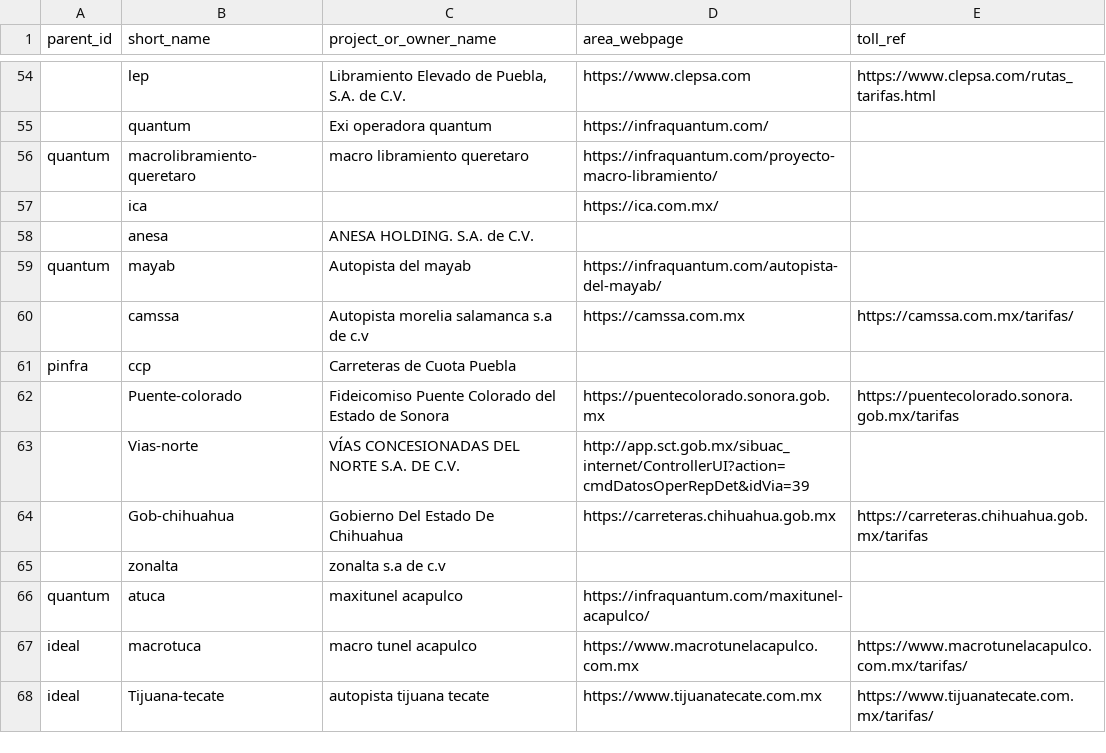
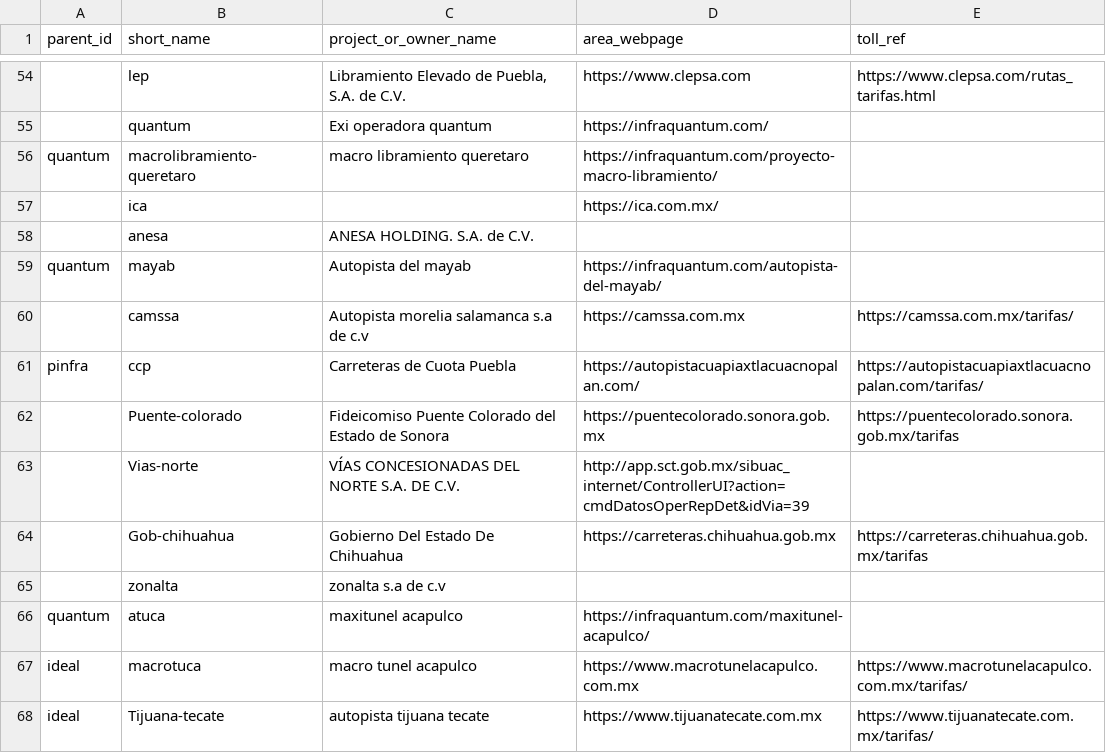
Before and after one commit to elaeon/tollbooth_etc_mx, a CSV file: data/tables/area_operators_mx.csv, drawn as a sheet; only a part is shown, gaps mark what is left out.

```diff
--- a/data/tables/area_operators_mx.csv
+++ b/data/tables/area_operators_mx.csv
@@ -60,3 +60,3 @@ quantum|mayab|Autopista del mayab|https://infraquantum.com/autopista-del-mayab/|
 |camssa|Autopista morelia salamanca s.a de c.v|https://camssa.com.mx|https://camssa.com.mx/tarifas/
-pinfra|ccp|Carreteras de Cuota Puebla||
+pinfra|ccp|Carreteras de Cuota Puebla|https://autopistacuapiaxtlacuacnopalan.com/|https://autopistacuapiaxtlacuacnopalan.com/tarifas/
 |Puente-colorado|Fideicomiso Puente Colorado del Estado de Sonora|https://puentecolorado.sonora.gob.mx|https://puentecolorado.sonora.gob.mx/tarifas
```
Also changed, not shown: data/tables/roads.csv, data/tables/strechs.csv, 2 other files.
